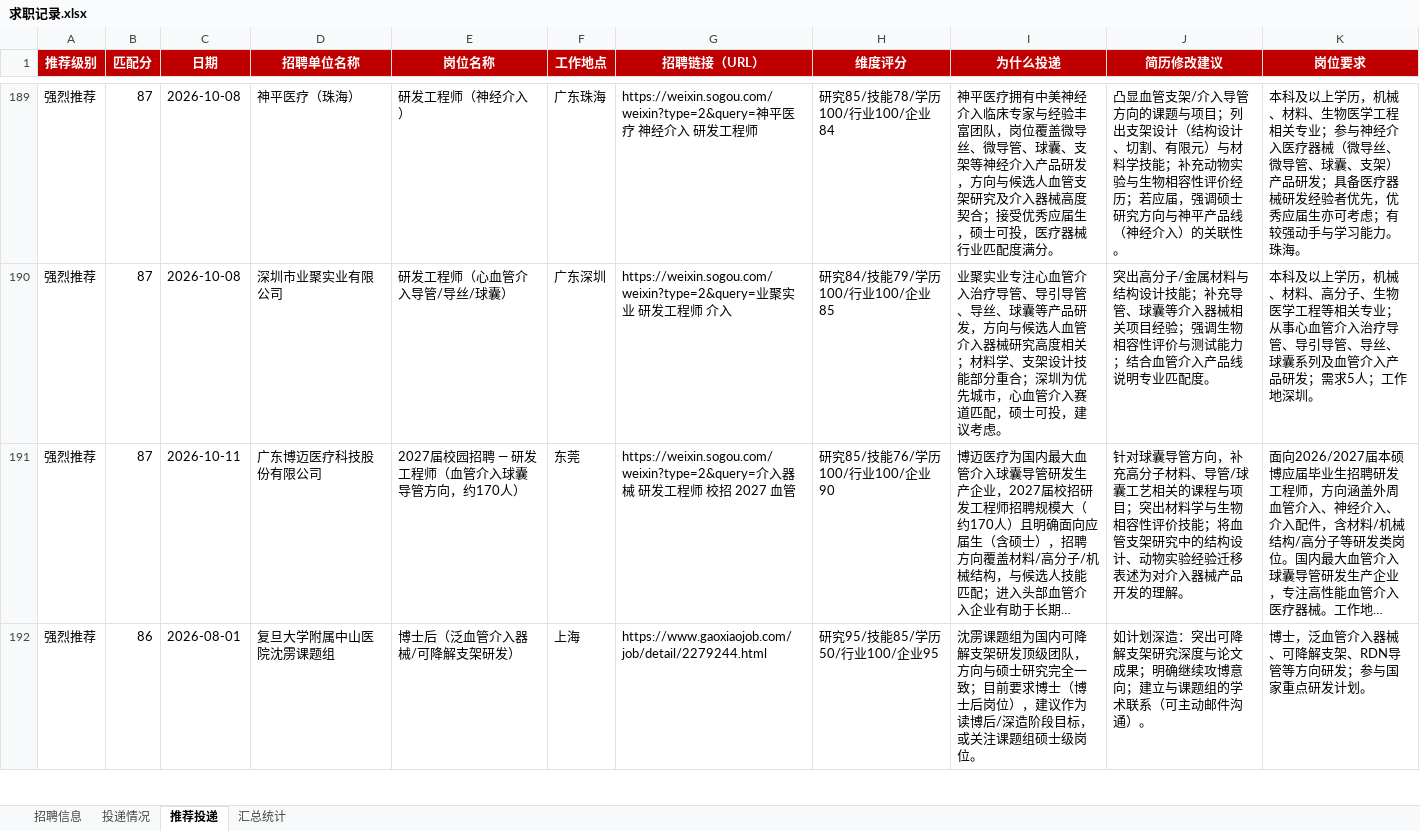
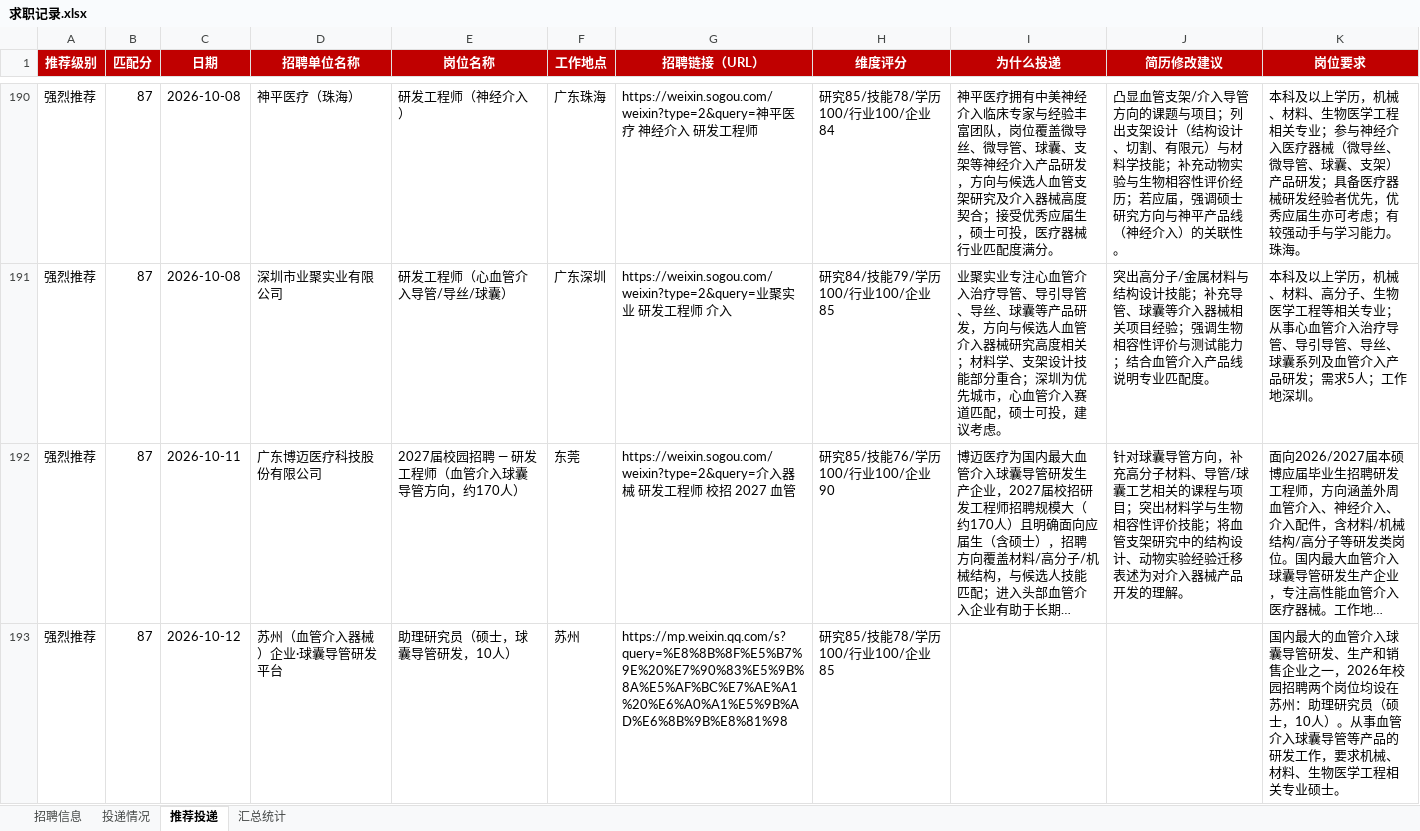
Before and after one commit to Zhengjinweizai/ob-search-vascular-stent, an Excel workbook: 求职记录.xlsx, sheet 推荐投递, drawn as a sheet; only a part is shown, gaps mark what is left out; the shorter side is filled out with more unchanged rows; long unchanged cells end in …; values as stored, in another font and other column widths than the file's, no borders; the diff covers the shown part only; the diff names each change by its address in the sheet, - before the commit and + after, or states it on an @@ line.

```diff
--- a/求职记录.xlsx (sheet 推荐投递)
+++ b/求职记录.xlsx (sheet 推荐投递)
+row 193: 强烈推荐 | 87 | 2026-10-12 | 苏州（血管介入器械）企业·球囊导管研发平台 | 助理研究员（硕士，球囊导管研发，10人） | 苏州 | https://mp.weixin.qq.com/s?query=%E8%8B%8F%E5%B7%9E%20%E7%90%83%E5%9B%8A%E5%AF%BC%E7%AE%A1%20%E6%A0%A1%E5%9B%AD%E6%8B%9B%E8%81%98 | 研究85/技能78/学历100/行业100/企业85 |  |  | 国内最大的血管介入球囊导管研发、生产和销售企业之一，2026年校园招聘两个岗位均设在苏州：助理研究员（硕士，10人）。从事血管介入球囊导管等产品的研发工作，要求机械、材料、生物医学工程相关专业硕士。
```
Also changed, not shown: 4 added rows elsewhere in this sheet, sheet 招聘信息, sheet 汇总统计, 2 other files.
